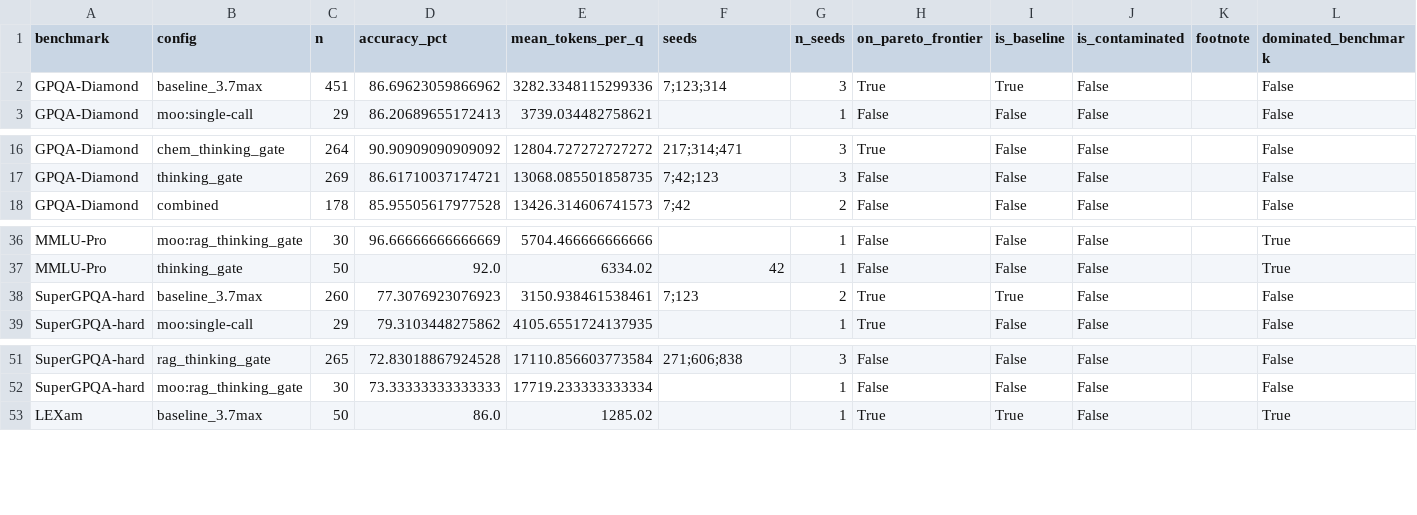
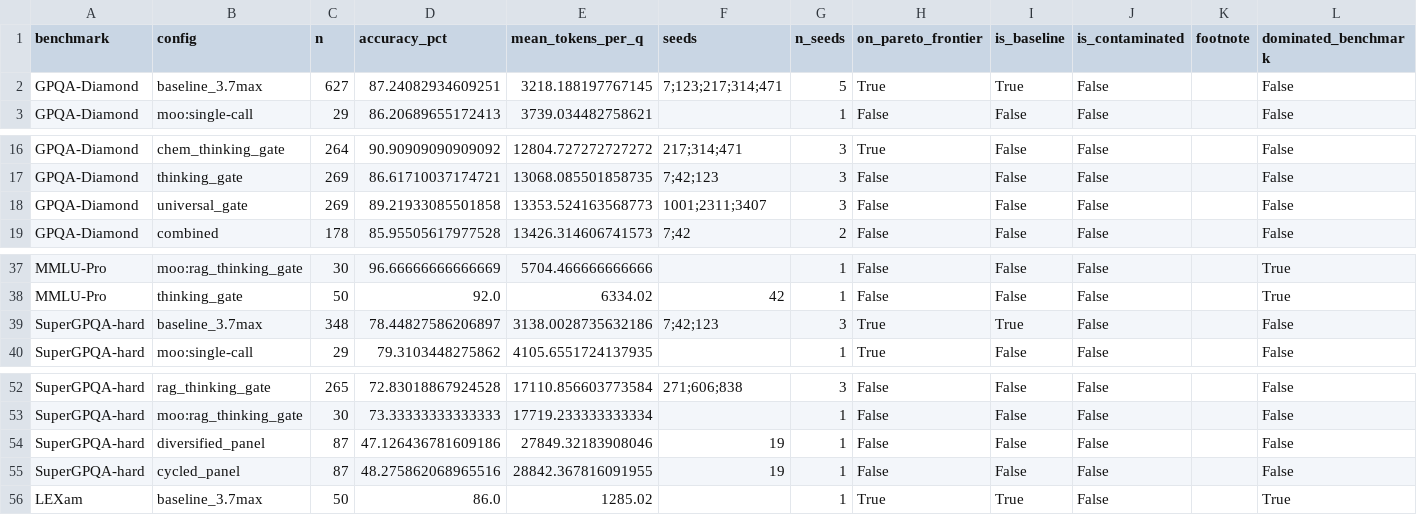
Before and after one commit to juniper-tc02e/quorumqa, a CSV file: benchmark/results/figure_f04_accuracy_vs_tokens_frontier.csv, drawn as a sheet; only a part is shown, gaps mark what is left out.

```diff
--- a/benchmark/results/figure_f04_accuracy_vs_tokens_frontier.csv
+++ b/benchmark/results/figure_f04_accuracy_vs_tokens_frontier.csv
@@ -1,3 +1,3 @@
 benchmark,config,n,accuracy_pct,mean_tokens_per_q,seeds,n_seeds,on_pareto_frontier,is_baseline,is_contaminated,footnote,dominated_benchmark
-GPQA-Diamond,baseline_3.7max,451,86.69623059866962,3282.3348115299336,7;123;314,3,True,True,False,,False
+GPQA-Diamond,baseline_3.7max,627,87.24082934609251,3218.188197767145,7;123;217;314;471,5,True,True,False,,False
 GPQA-Diamond,moo:single-call,29,86.20689655172413,3739.034482758621,,1,False,False,False,,False
@@ -17,2 +17,3 @@ GPQA-Diamond,chem_thinking_gate,264,90.90909090909092,12804.727272727272,217;314
 GPQA-Diamond,thinking_gate,269,86.61710037174721,13068.085501858735,7;42;123,3,False,False,False,,False
+GPQA-Diamond,universal_gate,269,89.21933085501858,13353.524163568773,1001;2311;3407,3,False,False,False,,False
 GPQA-Diamond,combined,178,85.95505617977528,13426.314606741573,7;42,2,False,False,False,,False
@@ -37,3 +38,3 @@ MMLU-Pro,moo:rag_thinking_gate,30,96.66666666666669,5704.466666666666,,1,False,F
 MMLU-Pro,thinking_gate,50,92.0,6334.02,42,1,False,False,False,,True
-SuperGPQA-hard,baseline_3.7max,260,77.3076923076923,3150.938461538461,7;123,2,True,True,False,,False
+SuperGPQA-hard,baseline_3.7max,348,78.44827586206897,3138.0028735632186,7;42;123,3,True,True,False,,False
 SuperGPQA-hard,moo:single-call,29,79.3103448275862,4105.6551724137935,,1,True,False,False,,False
@@ -52,2 +53,4 @@ SuperGPQA-hard,rag_thinking_gate,265,72.83018867924528,17110.856603773584,271;60
 SuperGPQA-hard,moo:rag_thinking_gate,30,73.33333333333333,17719.233333333334,,1,False,False,False,,False
+SuperGPQA-hard,diversified_panel,87,47.126436781609186,27849.32183908046,19,1,False,False,False,,False
+SuperGPQA-hard,cycled_panel,87,48.275862068965516,28842.367816091955,19,1,False,False,False,,False
 LEXam,baseline_3.7max,50,86.0,1285.02,,1,True,True,False,,True
```
Also changed, not shown: benchmark/results/f1_family_floor_items.csv, benchmark/results/f1_gpqa_deficit_items.csv, 14 other files.
